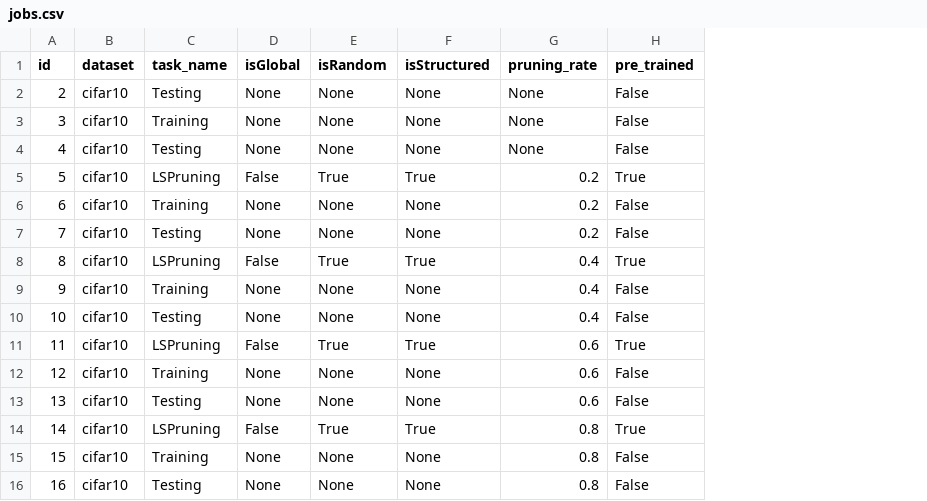
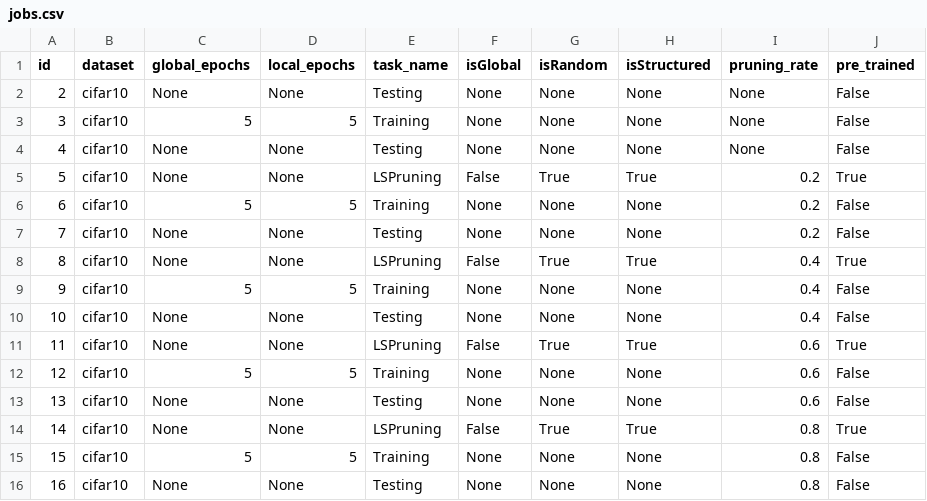
Before and after one commit to alemsc99/simulator_4.0, a CSV file: jobs.csv, drawn as a sheet; the diff names each change by its address in the sheet, - before the commit and + after, or states it on an @@ line.

```diff
--- a/jobs.csv
+++ b/jobs.csv
+column C (global_epochs), rows 2-16: None | 5 | None | None | 5 | None | None | 5 | None | None | 5 | None | None | 5 | None
+column D (local_epochs), rows 2-16: None | 5 | None | None | 5 | None | None | 5 | None | None | 5 | None | None | 5 | None
```
Also changed, not shown: 4 other files.
